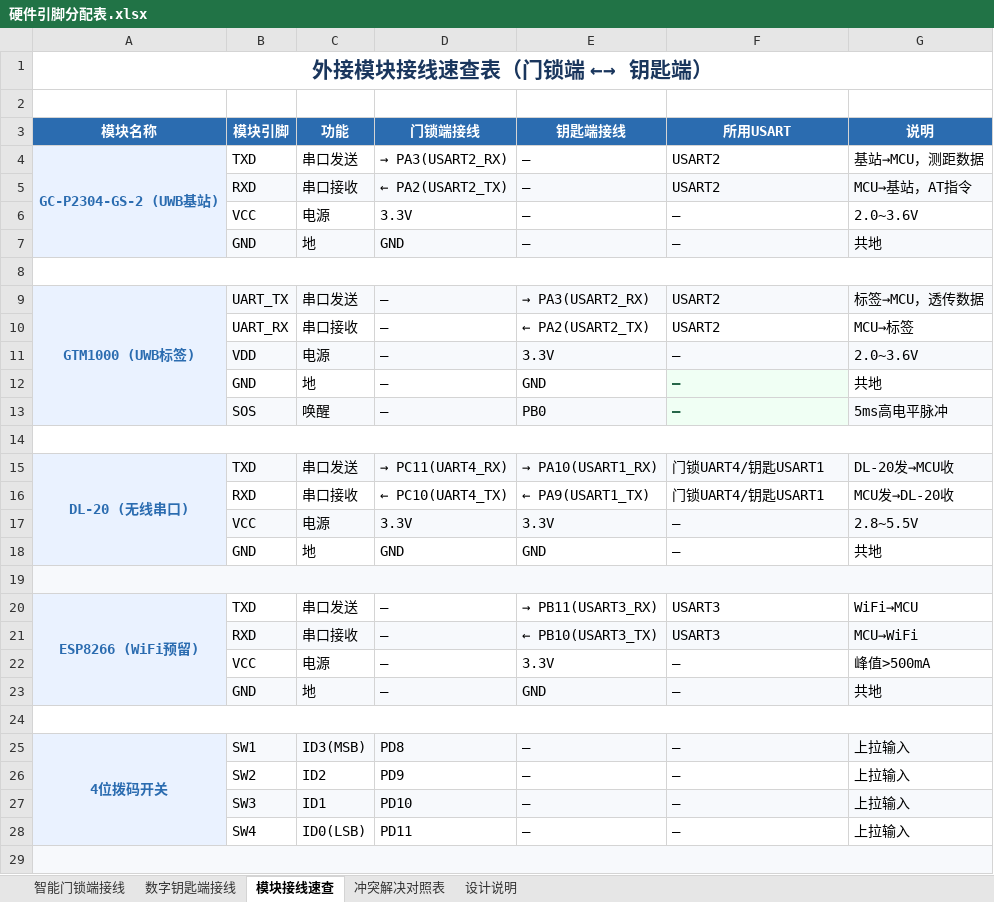
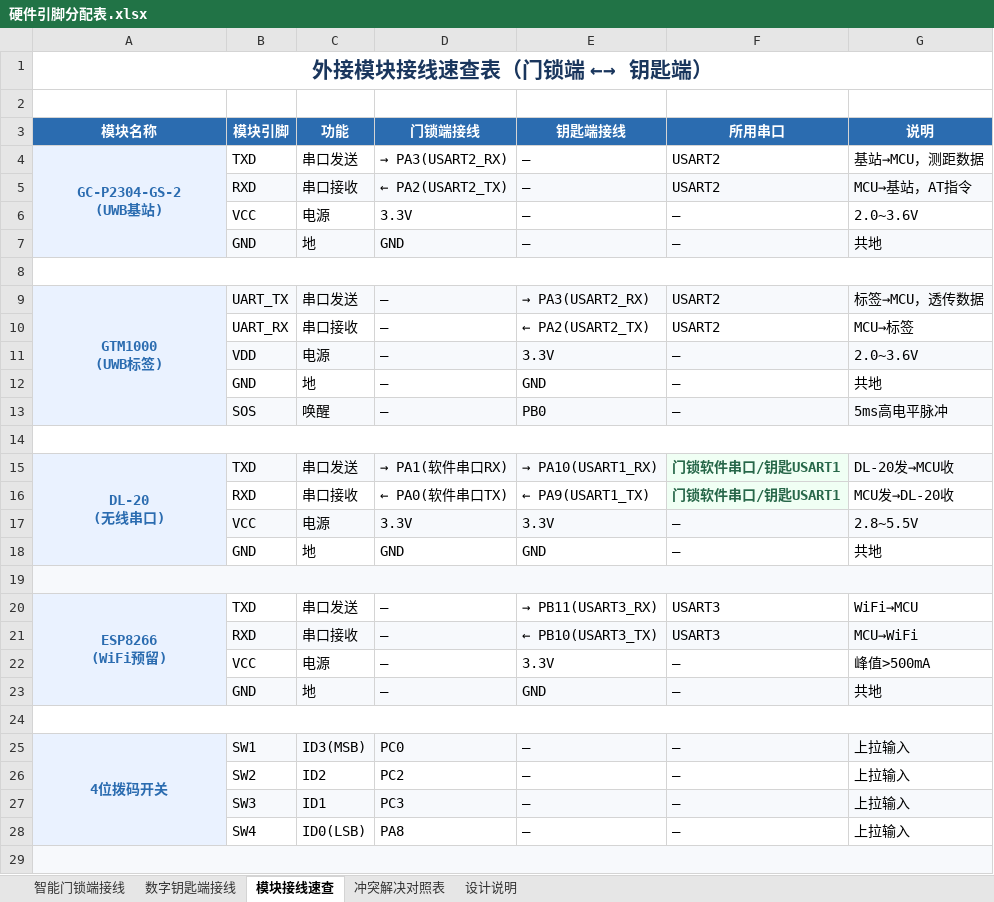
Before and after one commit to QiXiiiiii/DianSaiC2026, an Excel workbook: Doc/硬件引脚分配表.xlsx, sheet 模块接线速查, drawn as a sheet; only a part is shown; values as stored, in another font and other column widths than the file's, no borders; ↵ is a line break in a cell; the diff covers the shown part only; the diff names each change by its address in the sheet, - before the commit and + after, or states it on an @@ line.

```diff
--- a/Doc/硬件引脚分配表.xlsx (sheet 模块接线速查)
+++ b/Doc/硬件引脚分配表.xlsx (sheet 模块接线速查)
-F3: 所用USART
+F3: 所用串口
-A4 (模块名称): GC-P2304-GS-2 (UWB基站)
+A4 (模块名称): GC-P2304-GS-2 ↵ (UWB基站)
-A9 (模块名称): GTM1000 (UWB标签)
+A9 (模块名称): GTM1000 ↵ (UWB标签)
-F12 fill: #F0FFF4
+F12 fill: none
@@ F12:F13 bold: on → off, text colour: #276749 → black @@
-A15 (模块名称): DL-20 (无线串口)
+A15 (模块名称): DL-20 ↵ (无线串口)
-D15 (门锁端接线): → PC11(UART4_RX)
+D15 (门锁端接线): → PA1(软件串口RX)
-F15:F16 (所用串口): 门锁UART4/钥匙USART1
+F15:F16 (所用串口): 门锁软件串口/钥匙USART1
@@ F15:F16 bold: off → on, text colour: black → #276749 @@
-D16 (门锁端接线): ← PC10(UART4_TX)
+D16 (门锁端接线): ← PA0(软件串口TX)
-F16 fill: none
+F16 fill: #F0FFF4
-A20 (模块名称): ESP8266 (WiFi预留)
+A20 (模块名称): ESP8266 ↵ (WiFi预留)
-D25 (门锁端接线): PD8
+D25 (门锁端接线): PC0
-D26 (门锁端接线): PD9
+D26 (门锁端接线): PC2
-D27 (门锁端接线): PD10
+D27 (门锁端接线): PC3
-D28 (门锁端接线): PD11
+D28 (门锁端接线): PA8
```
Also changed, not shown: 2 removed rows, 3 edited cells and cell formats elsewhere in this sheet, sheet 智能门锁端接线, sheet 冲突解决对照表, sheet 设计说明, sheet 数字钥匙端接线.
